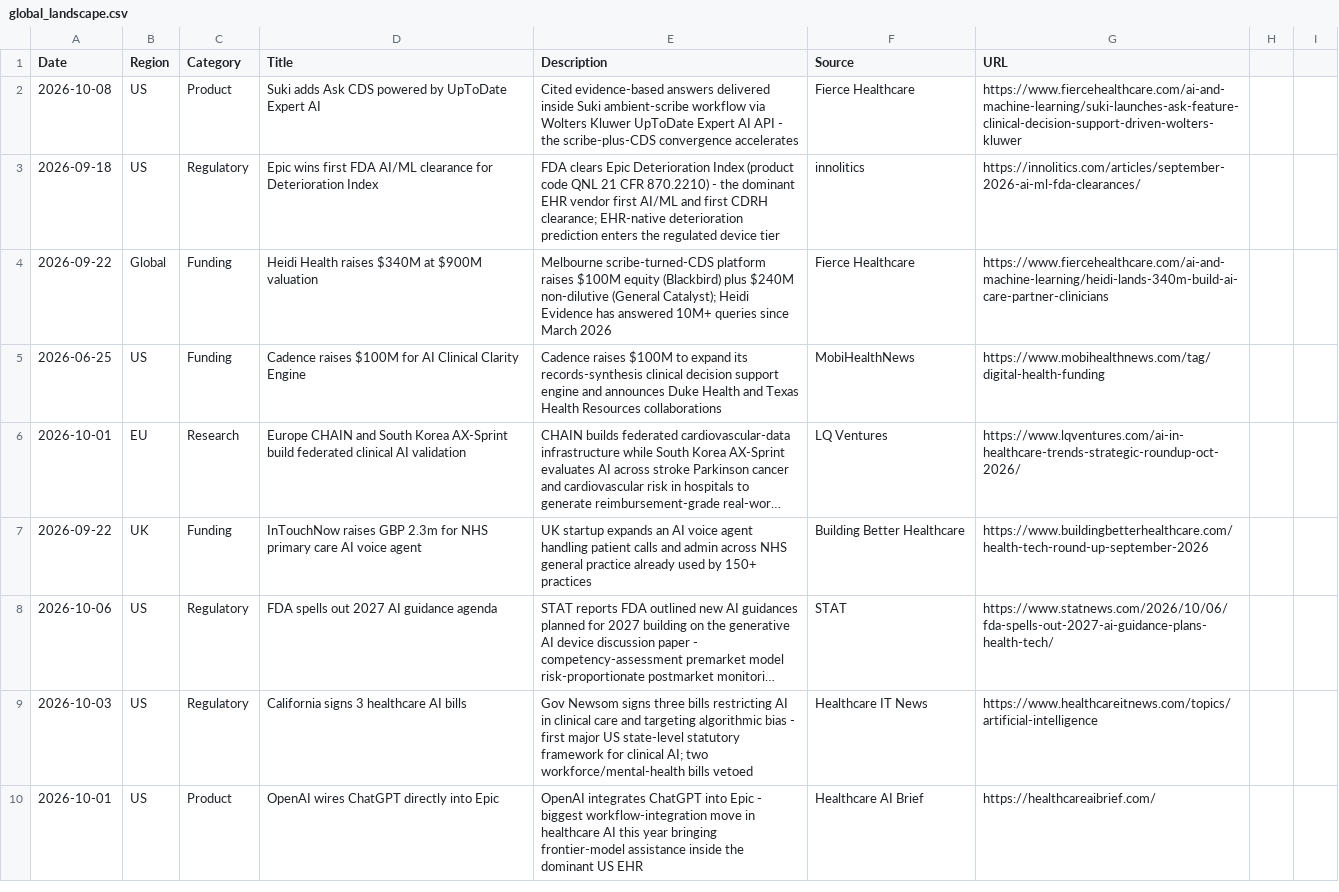
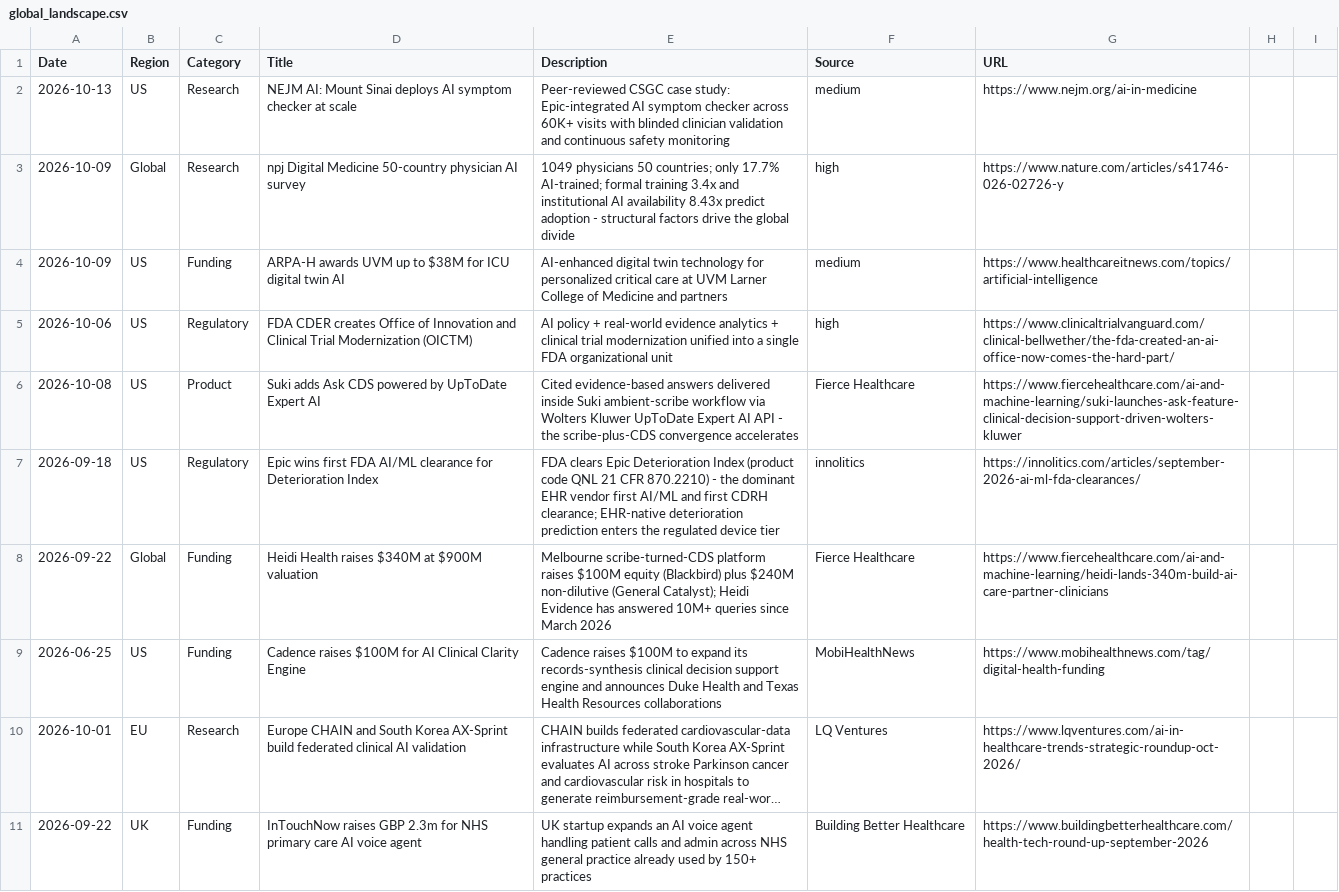
Before and after one commit to vivmuk/OpenEvidence, a CSV file: data/global_landscape.csv, drawn as a sheet; only a part is shown; the shorter side is filled out with more unchanged rows; long unchanged cells end in …; the diff names each change by its address in the sheet, - before the commit and + after, or states it on an @@ line.

Commit message:
Weekly global landscape update: Oct 13, 2026 — npj 50-country physician AI survey (17.7% trained), FDA CDER OICTM office, ARPA-H $38M UVM ICU digital twin, Mount Sinai NEJM AI case study; dedupe InTouchNow

```diff
--- a/data/global_landscape.csv
+++ b/data/global_landscape.csv
+row 2: 2026-10-13 | US | Research | NEJM AI: Mount Sinai deploys AI symptom checker at scale | Peer-reviewed CSGC case study: Epic-integrated AI symptom checker across 60K+ visits with blinded clinician validation and continuous safety monitoring | medium | https://www.nejm.org/ai-in-medicine
+row 3: 2026-10-09 | Global | Research | npj Digital Medicine 50-country physician AI survey | 1049 physicians 50 countries; only 17.7% AI-trained; formal training 3.4x and institutional AI availability 8.43x predict adoption - structural factors drive the global divide | high | https://www.nature.com/articles/s41746-026-02726-y
+row 4: 2026-10-09 | US | Funding | ARPA-H awards UVM up to $38M for ICU digital twin AI | AI-enhanced digital twin technology for personalized critical care at UVM Larner College of Medicine and partners | medium | https://www.healthcareitnews.com/topics/artificial-intelligence
+row 5: 2026-10-06 | US | Regulatory | FDA CDER creates Office of Innovation and Clinical Trial Modernization (OICTM) | AI policy + real-world evidence analytics + clinical trial modernization unified into a single FDA organizational unit | high | https://www.clinicaltrialvanguard.com/clinical-bellwether/the-fda-created-an-ai-office-now-comes-the-hard-part/
```
Also changed, not shown: 8 other files.
